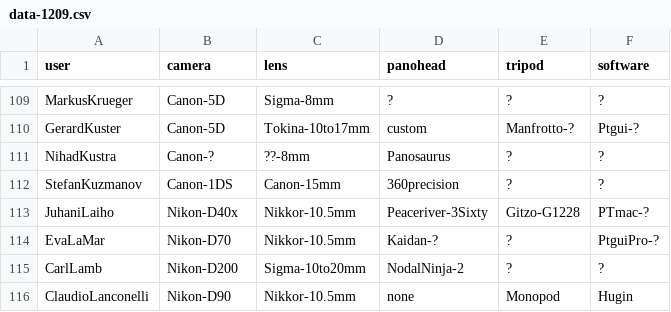
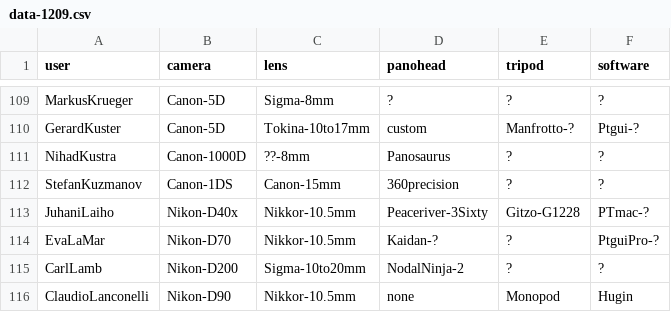
Before and after one commit to thatch/wwp-equipment, a CSV file: new/data-1209.csv, drawn as a sheet; only a part is shown, gaps mark what is left out.

```diff
--- a/new/data-1209.csv
+++ b/new/data-1209.csv
@@ -110,3 +110,3 @@ MarkusKrueger,Canon-5D,Sigma-8mm,?,?,?
 GerardKuster,Canon-5D,Tokina-10to17mm,custom,Manfrotto-?,Ptgui-?
-NihadKustra,Canon-?,??-8mm,Panosaurus,?,?
+NihadKustra,Canon-1000D,??-8mm,Panosaurus,?,?
 StefanKuzmanov,Canon-1DS,Canon-15mm,360precision,?,?
```
Also changed, not shown: 25 other files.
